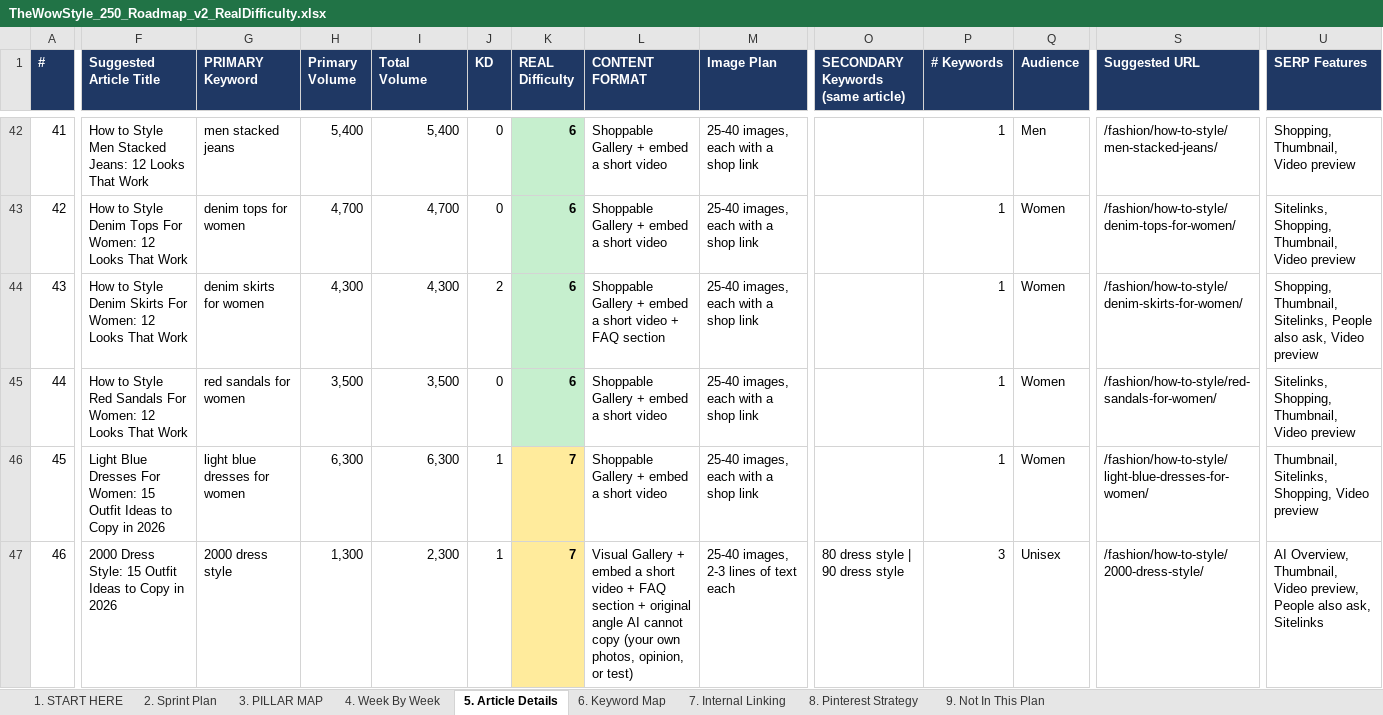
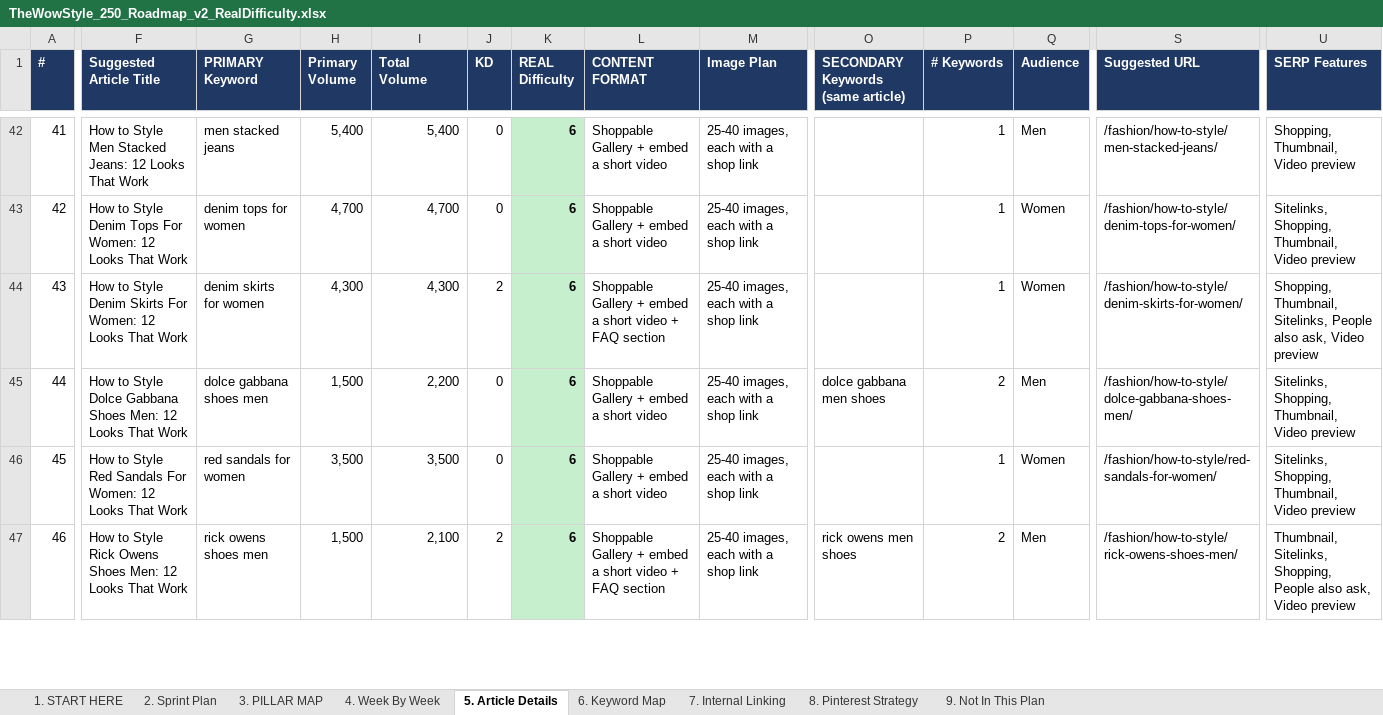
Before and after one commit to lintazubair71-cloud/pdrproject, an Excel workbook: TheWowStyle_250_Roadmap_v2_RealDifficulty.xlsx, sheet 5. Article Details, drawn as a sheet; only a part is shown, gaps mark what is left out; values as stored, in another font and other column widths than the file's, no borders; the diff covers the shown part only; the diff names each change by its address in the sheet, - before the commit and + after, or states it on an @@ line.

```diff
--- a/TheWowStyle_250_Roadmap_v2_RealDifficulty.xlsx (sheet 5. Article Details)
+++ b/TheWowStyle_250_Roadmap_v2_RealDifficulty.xlsx (sheet 5. Article Details)
-F45 (Suggested Article Title): …to Style Red Sandals For Women: 12 Looks…
+F45 (Suggested Article Title): …to Style Dolce Gabbana Shoes Men: 12 Looks…
-G45 (PRIMARY Keyword): red sandals for women
+G45 (PRIMARY Keyword): dolce gabbana shoes men
-H45 (Primary Volume): 3,500
+H45 (Primary Volume): 1,500
-I45 (Total Volume): 3,500
+I45 (Total Volume): 2,200
-O45: (empty)
+O45: dolce gabbana men shoes
-P45 (# Keywords): 1
+P45 (# Keywords): 2
-Q45 (Audience): Women
+Q45 (Audience): Men
-S45 (Suggested URL): /fashion/how-to-style/red-sandals-for-women/
+S45 (Suggested URL): /fashion/how-to-style/dolce-gabbana-shoes-men/
-F46 (Suggested Article Title): Light Blue Dresses For Women: 15 Outfit Ideas to Copy in 2026
+F46 (Suggested Article Title): How to Style Red Sandals For Women: 12 Looks That Work
-G46 (PRIMARY Keyword): light blue dresses for women
+G46 (PRIMARY Keyword): red sandals for women
-H46 (Primary Volume): 6,300
+H46 (Primary Volume): 3,500
-I46 (Total Volume): 6,300
+I46 (Total Volume): 3,500
-J46 (KD): 1
+J46 (KD): 0
-K46:K47 (REAL Difficulty): 7
+K46:K47 (REAL Difficulty): 6
-K46:K47 fill: #FFEB9C
+K46:K47 fill: #C6EFCE
-S46 (Suggested URL): /fashion/how-to-style/light-blue-dresses-for-women/
+S46 (Suggested URL): /fashion/how-to-style/red-sandals-for-women/
-U46 (SERP Features): Thumbnail, Sitelinks, Shopping, Video preview
+U46 (SERP Features): Sitelinks, Shopping, Thumbnail, Video preview
-F47 (Suggested Article Title): 2000 Dress Style: 15 Outfit Ideas to Copy in 2026
+F47 (Suggested Article Title): How to Style Rick Owens Shoes Men: 12 Looks That Work
-G47 (PRIMARY Keyword): 2000 dress style
+G47 (PRIMARY Keyword): rick owens shoes men
-H47 (Primary Volume): 1,300
+H47 (Primary Volume): 1,500
-I47 (Total Volume): 2,300
+I47 (Total Volume): 2,100
-J47 (KD): 1
+J47 (KD): 2
-L47 (CONTENT FORMAT): Visual Gallery + embed a short video + FAQ section + original angle AI cannot copy (your own photos, opinion, or test)
+L47 (CONTENT FORMAT): Shoppable Gallery + embed a short video + FAQ section
-M47 (Image Plan): 25-40 images, 2-3 lines of text each
+M47 (Image Plan): 25-40 images, each with a shop link
-O47: 80 dress style | 90 dress style
+O47: rick owens men shoes
-P47 (# Keywords): 3
+P47 (# Keywords): 2
-Q47 (Audience): Unisex
+Q47 (Audience): Men
-S47 (Suggested URL): /fashion/how-to-style/2000-dress-style/
+S47 (Suggested URL): /fashion/how-to-style/rick-owens-shoes-men/
-U47 (SERP Features): AI Overview, Thumbnail, Video preview, People also ask, Sitelinks
+U47 (SERP Features): Thumbnail, Sitelinks, Shopping, People also ask, Video preview
```
Also changed, not shown: 1102 edited cells and cell formats elsewhere in this sheet, sheet 6. Keyword Map, sheet 3. PILLAR MAP, sheet 7. Internal Linking, sheet 4. Week By Week, sheet 2. Sprint Plan, sheet 1. START HERE.
